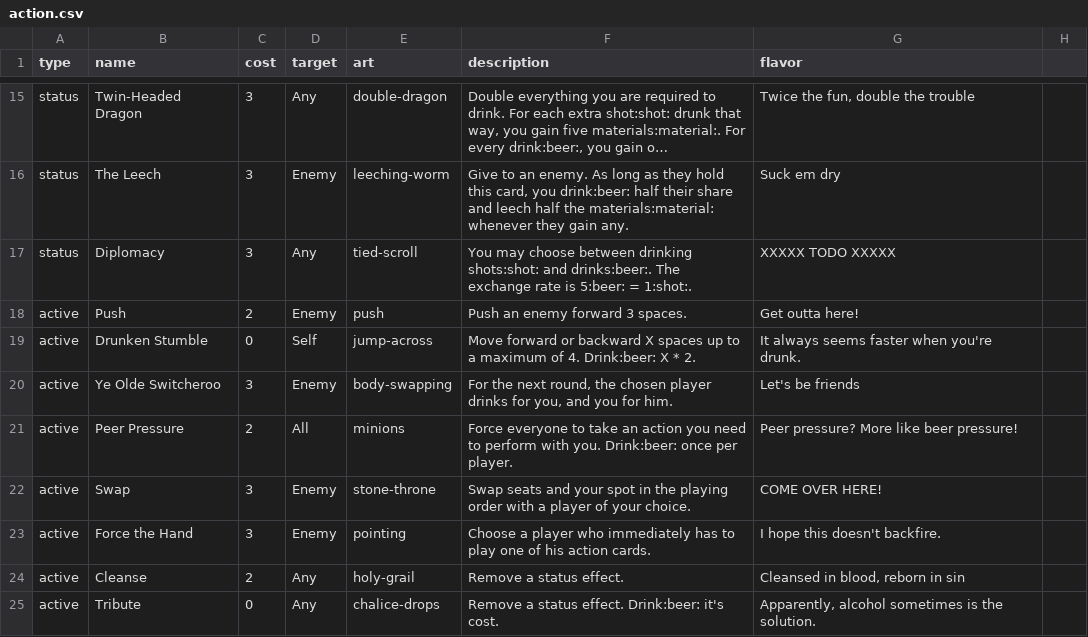
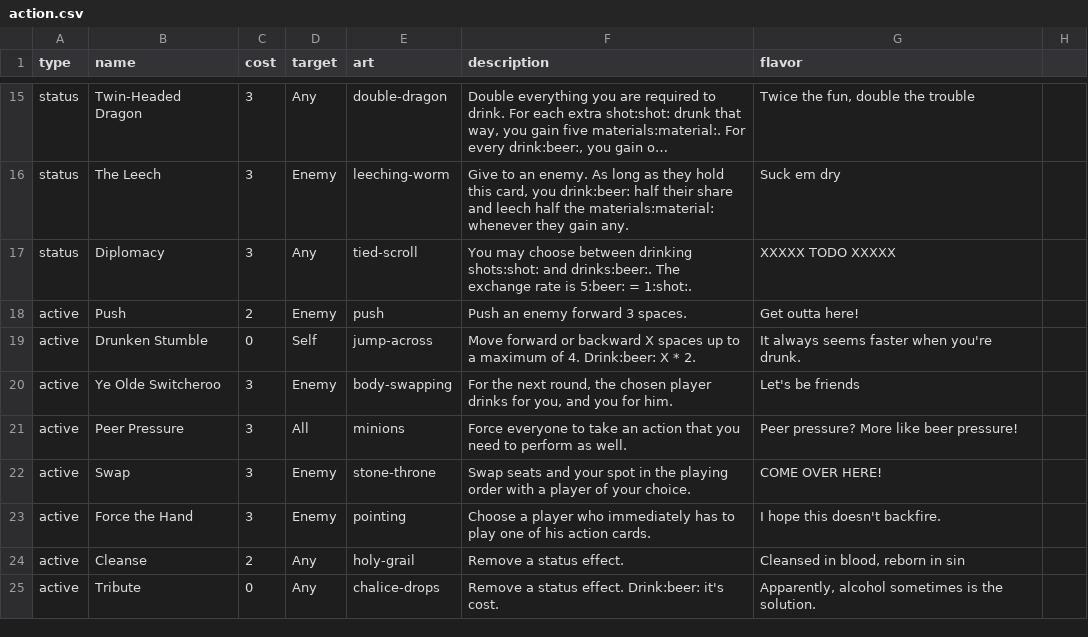
Before and after one commit to Qgel/FratAttack, a CSV file: cards/data/action.csv, drawn as a sheet; only a part is shown, gaps mark what is left out; long unchanged cells end in ….

Commit message:
Peer Pressure update

```diff
--- a/cards/data/action.csv
+++ b/cards/data/action.csv
@@ -20,3 +20,3 @@ active, Drunken Stumble, 0, Self, jump-across, Move forward or backward X spaces
 active, Ye Olde Switcheroo, 3, Enemy, body-swapping,"For the next round, the chosen player drinks for you, and you for him.", Let's be friends
-active, Peer Pressure, 2, All, minions,Force everyone to take an action you need to perform with you. Drink:beer: once per player., Peer pressure? More like beer pressure!
+active, Peer Pressure, 3, All, minions,Force everyone to take an action that you need to perform as well., Peer pressure? More like beer pressure!
 active, Swap, 3, Enemy, stone-throne, Swap seats and your spot in the playing order with a player of your choice., COME OVER HERE!
```
